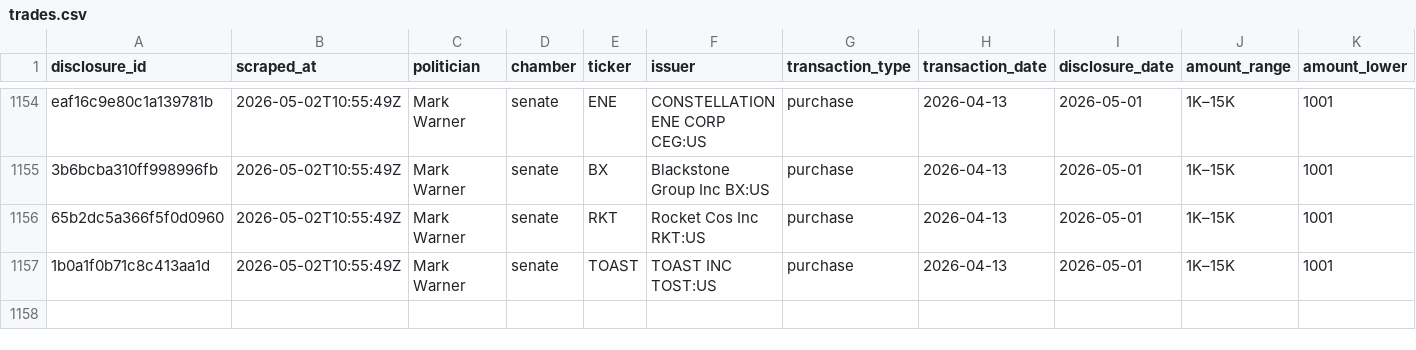
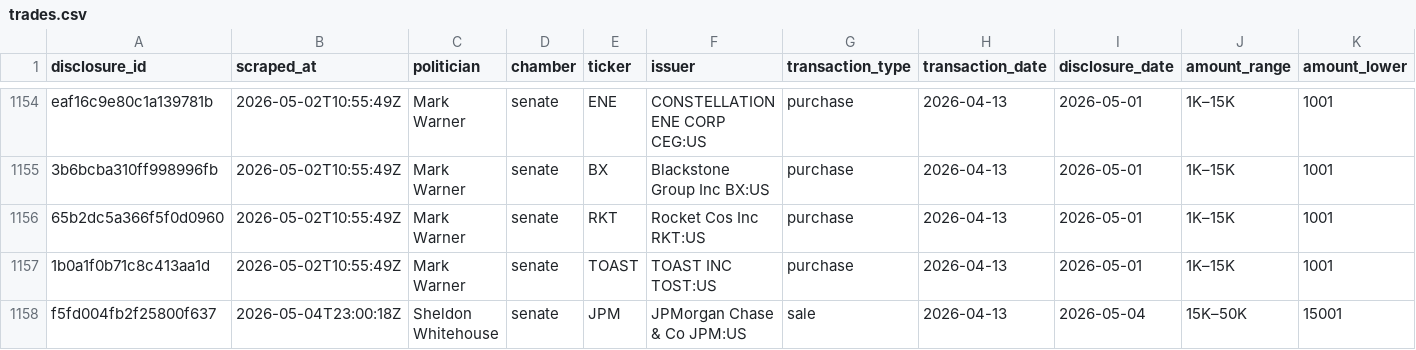
Before and after one commit to kriskelly3d/politrade-cloud, a CSV file: data/trades.csv, drawn as a sheet; only a part is shown, gaps mark what is left out; rows hold the shown columns only; the diff names each change by its address in the sheet, - before the commit and + after, or states it on an @@ line.

```diff
--- a/data/trades.csv
+++ b/data/trades.csv
+row 1158: f5fd004fb2f25800f637 | 2026-05-04T23:00:18Z | Sheldon Whitehouse | senate | JPM | JPMorgan Chase & Co JPM:US | sale | 2026-04-13 | 2026-05-04 | 15K–50K | 15001
```
Also changed, not shown: 2 other files.
